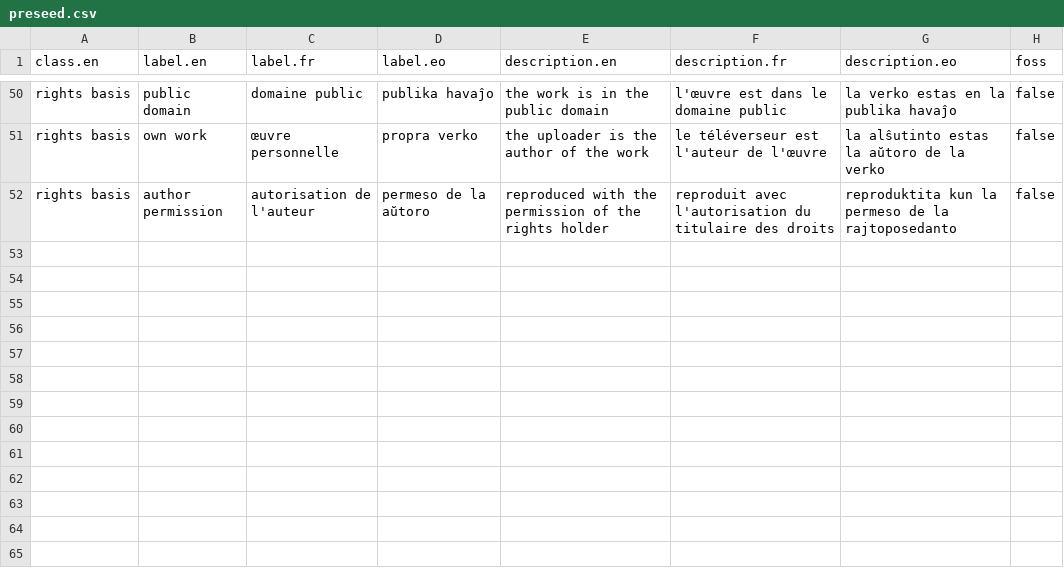
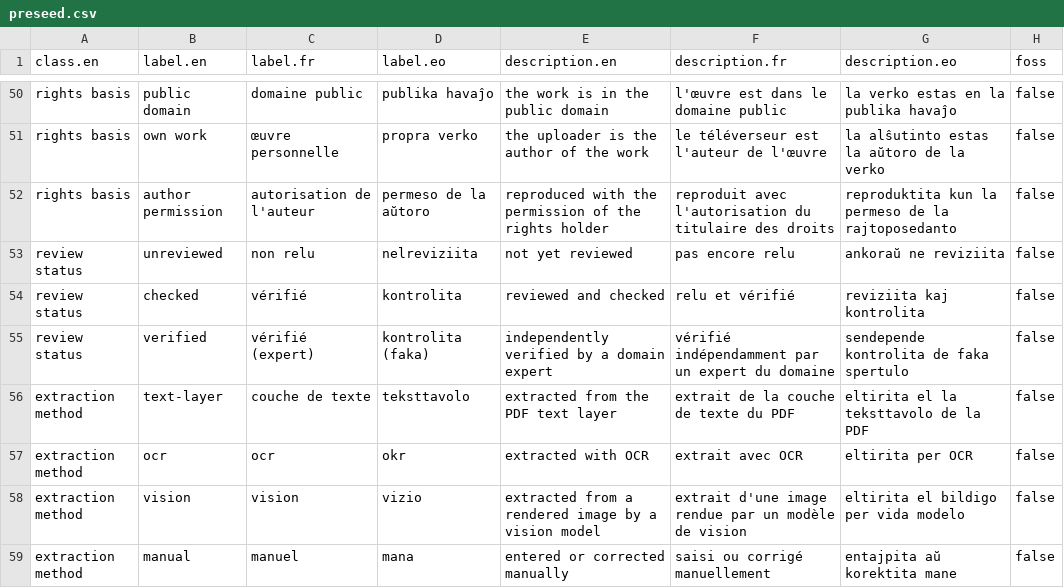
Before and after one commit to Ron-RONZZ-org/ronzz-wikibase, a CSV file: extensions/EmbeddableContent/manifests/preseed.csv, drawn as a sheet; only a part is shown, gaps mark what is left out; the diff names each change by its address in the sheet, - before the commit and + after, or states it on an @@ line.

```diff
--- a/extensions/EmbeddableContent/manifests/preseed.csv
+++ b/extensions/EmbeddableContent/manifests/preseed.csv
+row 53: review status | unreviewed | non relu | nelreviziita | not yet reviewed | pas encore relu | ankoraŭ ne reviziita | false
+row 54: review status | checked | vérifié | kontrolita | reviewed and checked | relu et vérifié | reviziita kaj kontrolita | false
+row 55: review status | verified | vérifié (expert) | kontrolita (faka) | independently verified by a domain expert | vérifié indépendamment par un expert du domaine | sendepende kontrolita de faka spertulo | false
+row 56: extraction method | text-layer | couche de texte | teksttavolo | extracted from the PDF text layer | extrait de la couche de texte du PDF | eltirita el la teksttavolo de la PDF | false
+row 57: extraction method | ocr | ocr | okr | extracted with OCR | extrait avec OCR | eltirita per OCR | false
+row 58: extraction method | vision | vision | vizio | extracted from a rendered image by a vision model | extrait d'une image rendue par un modèle de vision | eltirita el bildigo per vida modelo | false
+row 59: extraction method | manual | manuel | mana | entered or corrected manually | saisi ou corrigé manuellement | entajpita aŭ korektita mane | false
```
Also changed, not shown: extensions/EmbeddableContent/manifests/classes.csv, extensions/EmbeddableContent/manifests/properties.csv, 35 other files.
